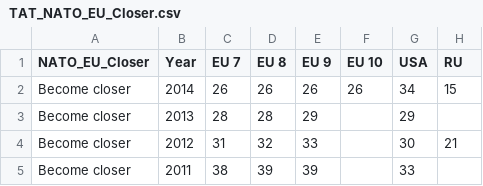
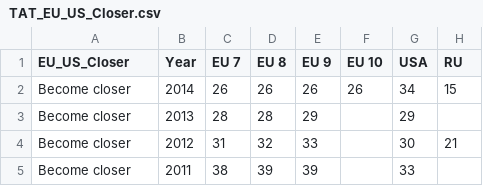
Before and after one commit to CSISdefense/Europe, a CSV file: Data/TAT_EU_US_Closer.csv (was Data/TAT_NATO_EU_Closer.csv), drawn as a sheet; only a part is shown; the diff names each change by its address in the sheet, - before the commit and + after, or states it on an @@ line.

```diff
--- a/Data/TAT_NATO_EU_Closer.csv
+++ b/Data/TAT_EU_US_Closer.csv
-A1: NATO_EU_Closer
+A1: EU_US_Closer
```
Also changed, not shown: Data/European_Equipment_Current_LCU.csv, Data/European_Infrastructure_Current_LCU.csv, 19 other files.
